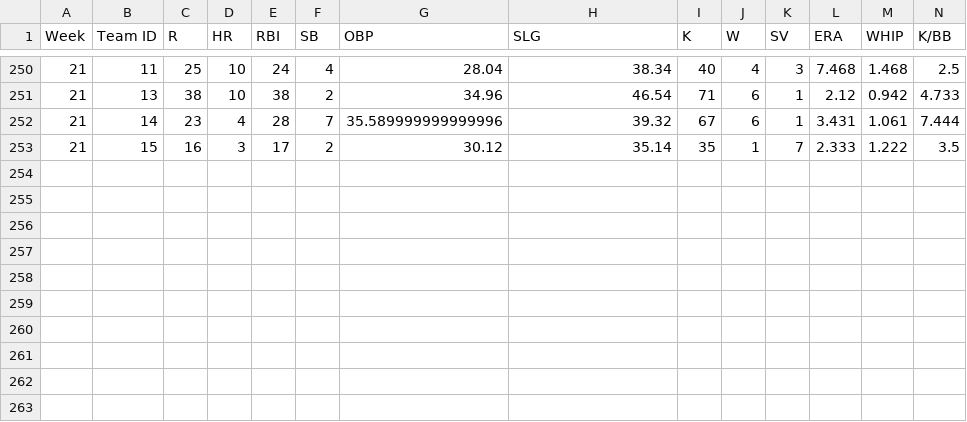
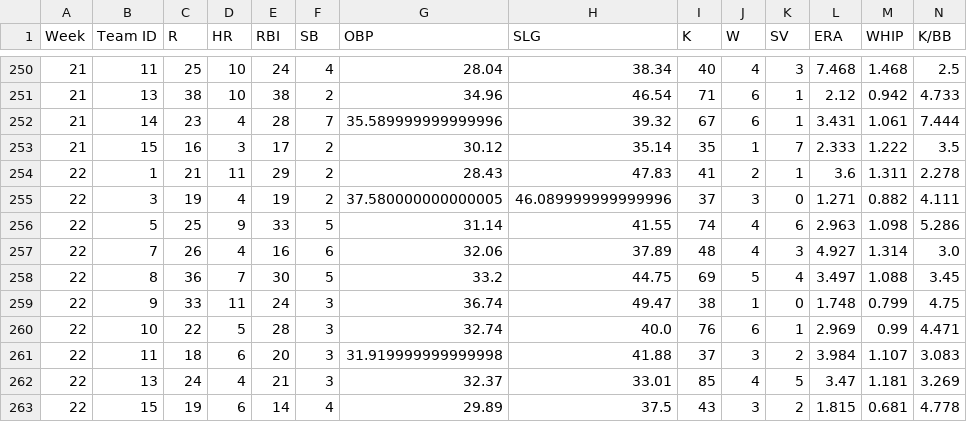
Before and after one commit to rayleslie44/fantasy_baseball, a CSV file: boxscores.csv, drawn as a sheet; only a part is shown, gaps mark what is left out; rows hold the shown columns only; the diff names each change by its address in the sheet, - before the commit and + after, or states it on an @@ line.

Commit message:
added week 22 (playoffs round 1) results to boxscores.py and boxscores.csv

```diff
--- a/boxscores.csv
+++ b/boxscores.csv
+row 254: 22 | 1 | 21 | 11 | 29 | 2 | 28.43 | 47.83 | 41 | 2 | 1 | 3.6 | 1.311 | 2.278
+row 255: 22 | 3 | 19 | 4 | 19 | 2 | 37.580000000000005 | 46.089999999999996 | 37 | 3 | 0 | 1.271 | 0.882 | 4.111
+row 256: 22 | 5 | 25 | 9 | 33 | 5 | 31.14 | 41.55 | 74 | 4 | 6 | 2.963 | 1.098 | 5.286
+row 257: 22 | 7 | 26 | 4 | 16 | 6 | 32.06 | 37.89 | 48 | 4 | 3 | 4.927 | 1.314 | 3.0
+row 258: 22 | 8 | 36 | 7 | 30 | 5 | 33.2 | 44.75 | 69 | 5 | 4 | 3.497 | 1.088 | 3.45
+row 259: 22 | 9 | 33 | 11 | 24 | 3 | 36.74 | 49.47 | 38 | 1 | 0 | 1.748 | 0.799 | 4.75
+row 260: 22 | 10 | 22 | 5 | 28 | 3 | 32.74 | 40.0 | 76 | 6 | 1 | 2.969 | 0.99 | 4.471
+row 261: 22 | 11 | 18 | 6 | 20 | 3 | 31.919999999999998 | 41.88 | 37 | 3 | 2 | 3.984 | 1.107 | 3.083
+row 262: 22 | 13 | 24 | 4 | 21 | 3 | 32.37 | 33.01 | 85 | 4 | 5 | 3.47 | 1.181 | 3.269
+row 263: 22 | 15 | 19 | 6 | 14 | 4 | 29.89 | 37.5 | 43 | 3 | 2 | 1.815 | 0.681 | 4.778
```
Also changed, not shown: 1 other file.
